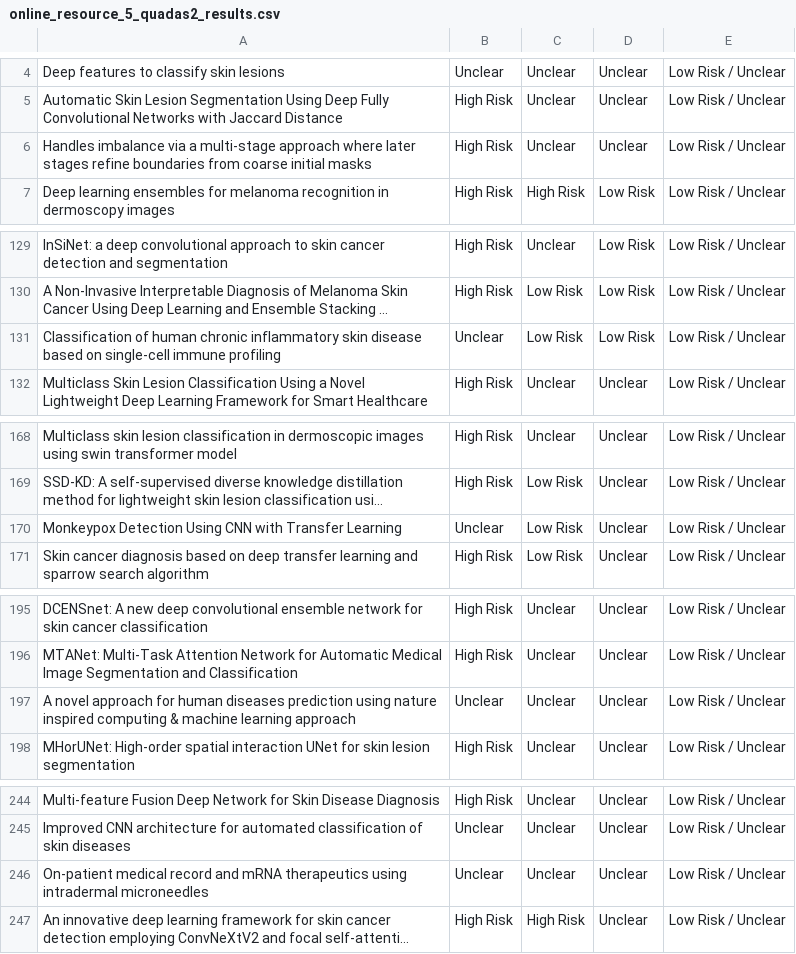
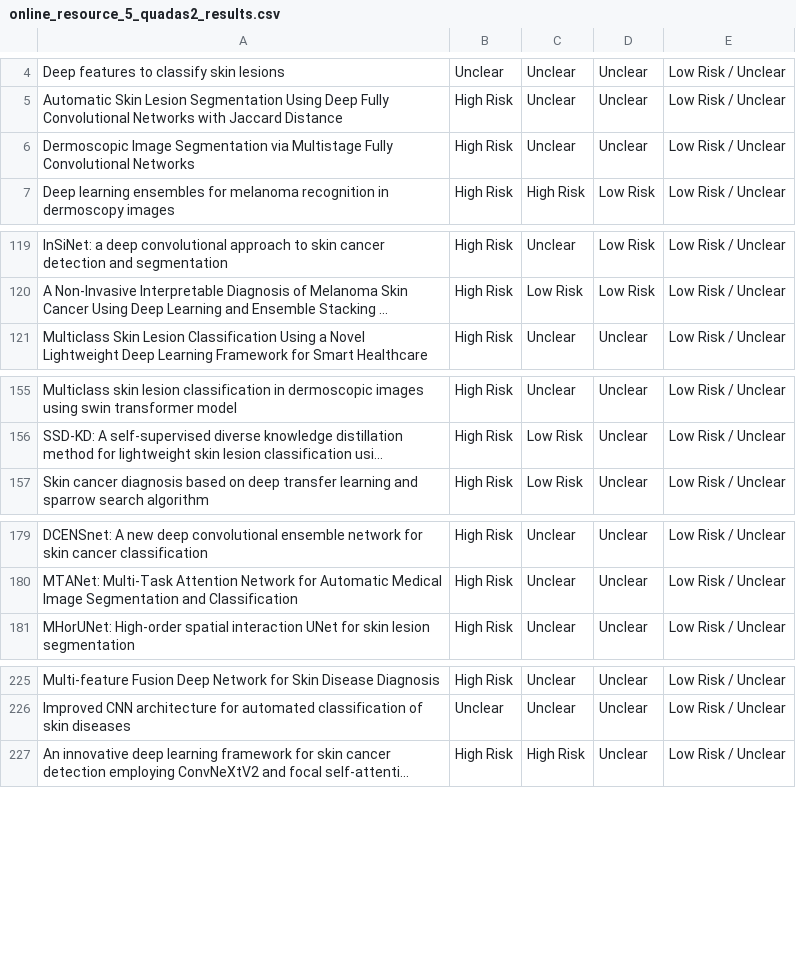
Before and after one commit to antonio-vmoura/slr_deep_learning_skin_cancer, a CSV file: supplementary_materials/online_resource_5_quadas2_results.csv, drawn as a sheet; only a part is shown, gaps mark what is left out; long unchanged cells end in …; the diff covers the shown part only; the diff names each change by its address in the sheet, - before the commit and + after, or states it on an @@ line.

```diff
--- a/supplementary_materials/online_resource_5_quadas2_results.csv
+++ b/supplementary_materials/online_resource_5_quadas2_results.csv
-A6: Handles imbalance via a multi-stage approach where later stages refine boundaries from coarse initial masks
+A6: Dermoscopic Image Segmentation via Multistage Fully Convolutional Networks
-row 131: Classification of human chronic inflammatory skin disease based on single-cell immune profiling | Unclear | Low Risk | Low Risk | Low Risk / Unclear
-row 170: Monkeypox Detection Using CNN with Transfer Learning | Unclear | Low Risk | Unclear | Low Risk / Unclear
-row 197: A novel approach for human diseases prediction using nature inspired computing & machine learning approach | Unclear | Unclear | Unclear | Low Risk / Unclear
-row 246: On-patient medical record and mRNA therapeutics using intradermal microneedles | Unclear | Unclear | Unclear | Low Risk / Unclear
```
Also changed, not shown: 16 removed rows and 2 edited cells elsewhere in this file, supplementary_materials/online_resource_2_excluded_reports.csv, 10 other files.
